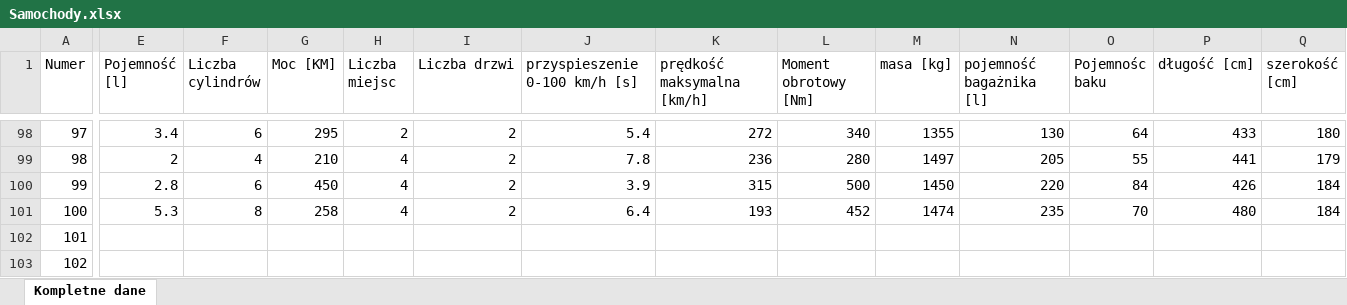
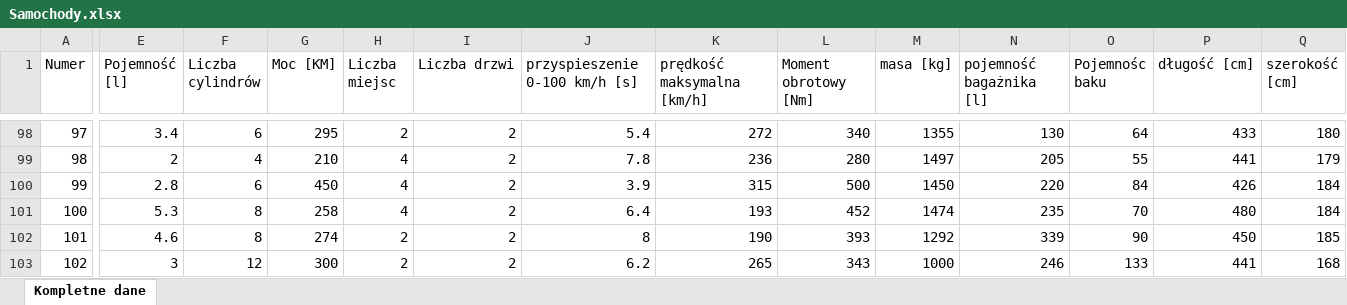
Before and after one commit to HubertMarczuk/PracaInz, an Excel workbook: Samochody.xlsx, sheet Kompletne dane, drawn as a sheet; only a part is shown, gaps mark what is left out; values as stored, in another font and other column widths than the file's, no borders; the diff covers the shown part only; the diff names each change by its address in the sheet, - before the commit and + after, or states it on an @@ line.

Commit message:
car details in progress

```diff
--- a/Samochody.xlsx (sheet Kompletne dane)
+++ b/Samochody.xlsx (sheet Kompletne dane)
-E102 (Pojemność [l]): (empty)
+E102 (Pojemność [l]): 4.6
-F102 (Liczba cylindrów): (empty)
+F102 (Liczba cylindrów): 8
-G102 (Moc [KM]): (empty)
+G102 (Moc [KM]): 274
-H102:H103 (Liczba miejsc): (empty)
+H102:H103 (Liczba miejsc): 2
-I102:I103 (Liczba drzwi): (empty)
+I102:I103 (Liczba drzwi): 2
-J102 (przyspieszenie 0-100 km/h [s]): (empty)
+J102 (przyspieszenie 0-100 km/h [s]): 8
-K102 (prędkość maksymalna [km/h]): (empty)
+K102 (prędkość maksymalna [km/h]): 190
-L102 (Moment obrotowy [Nm]): (empty)
+L102 (Moment obrotowy [Nm]): 393
-M102 (masa [kg]): (empty)
+M102 (masa [kg]): 1292
-N102 (pojemność bagażnika [l]): (empty)
+N102 (pojemność bagażnika [l]): 339
-O102 (Pojemnośc baku): (empty)
+O102 (Pojemnośc baku): 90
-P102 (długość [cm]): (empty)
+P102 (długość [cm]): 450
-Q102 (szerokość [cm]): (empty)
+Q102 (szerokość [cm]): 185
-E103 (Pojemność [l]): (empty)
+E103 (Pojemność [l]): 3
-F103 (Liczba cylindrów): (empty)
+F103 (Liczba cylindrów): 12
-G103 (Moc [KM]): (empty)
+G103 (Moc [KM]): 300
-J103 (przyspieszenie 0-100 km/h [s]): (empty)
+J103 (przyspieszenie 0-100 km/h [s]): 6.2
-K103 (prędkość maksymalna [km/h]): (empty)
+K103 (prędkość maksymalna [km/h]): 265
-L103 (Moment obrotowy [Nm]): (empty)
+L103 (Moment obrotowy [Nm]): 343
-M103 (masa [kg]): (empty)
+M103 (masa [kg]): 1000
-N103 (pojemność bagażnika [l]): (empty)
+N103 (pojemność bagażnika [l]): 246
-O103 (Pojemnośc baku): (empty)
+O103 (Pojemnośc baku): 133
-P103 (długość [cm]): (empty)
+P103 (długość [cm]): 441
-Q103 (szerokość [cm]): (empty)
+Q103 (szerokość [cm]): 168
```
Also changed, not shown: 375 edited cells elsewhere in this sheet.
